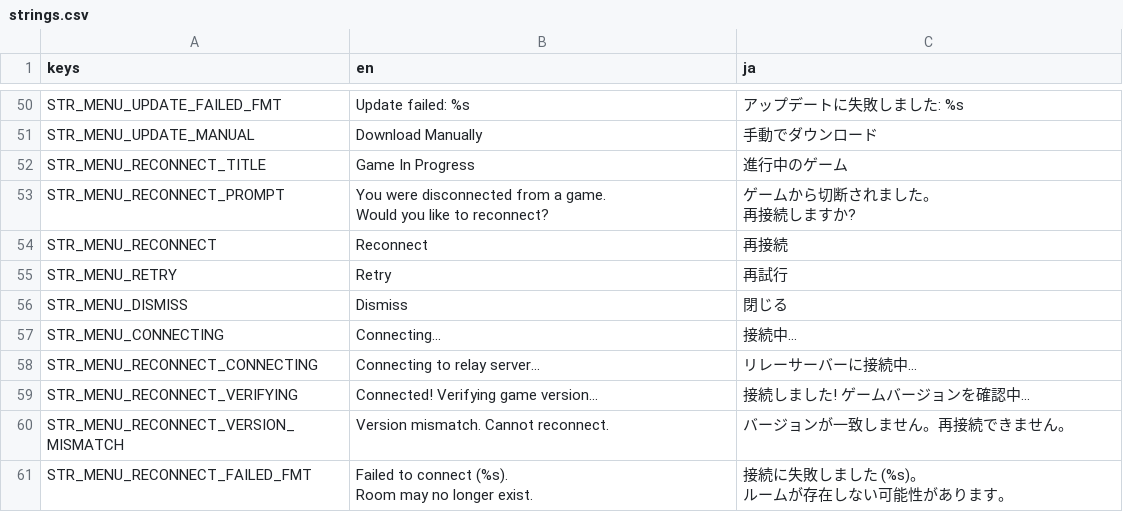
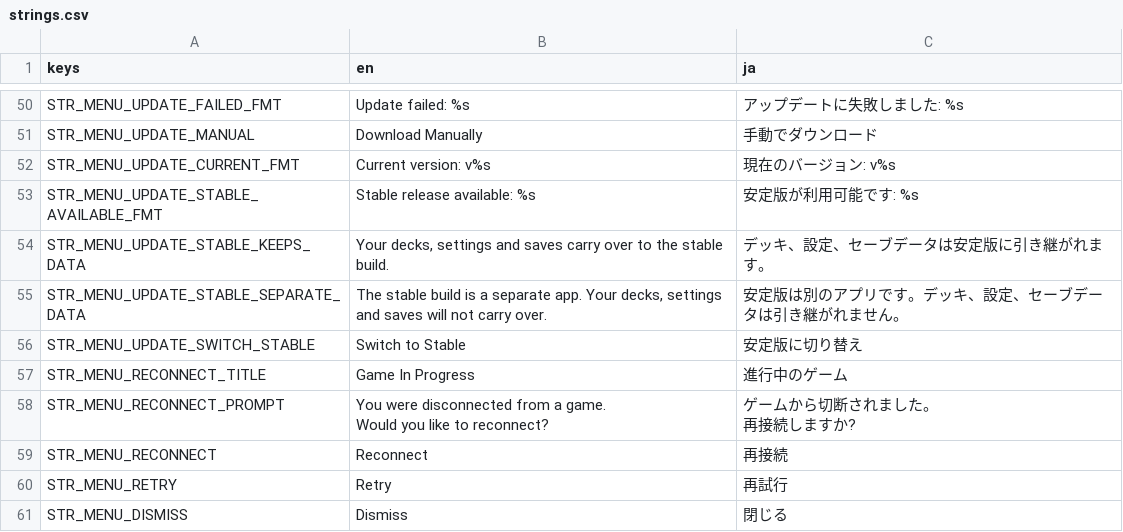
Before and after one commit to hunterdurbin/godzilla-sim, a CSV file: translations/strings.csv, drawn as a sheet; only a part is shown, gaps mark what is left out; the shorter side is filled out with more unchanged rows; the diff names each change by its address in the sheet, - before the commit and + after, or states it on an @@ line.

```diff
--- a/translations/strings.csv
+++ b/translations/strings.csv
+row 52: STR_MENU_UPDATE_CURRENT_FMT | Current version: v%s | 現在のバージョン: v%s
+row 53: STR_MENU_UPDATE_STABLE_AVAILABLE_FMT | Stable release available: %s | 安定版が利用可能です: %s
+row 54: STR_MENU_UPDATE_STABLE_KEEPS_DATA | Your decks, settings and saves carry over to the stable build. | デッキ、設定、セーブデータは安定版に引き継がれます。
+row 55: STR_MENU_UPDATE_STABLE_SEPARATE_DATA | The stable build is a separate app. Your decks, settings and saves will not carry over. | 安定版は別のアプリです。デッキ、設定、セーブデータは引き継がれません。
+row 56: STR_MENU_UPDATE_SWITCH_STABLE | Switch to Stable | 安定版に切り替え
```
Also changed, not shown: 7 other files.
